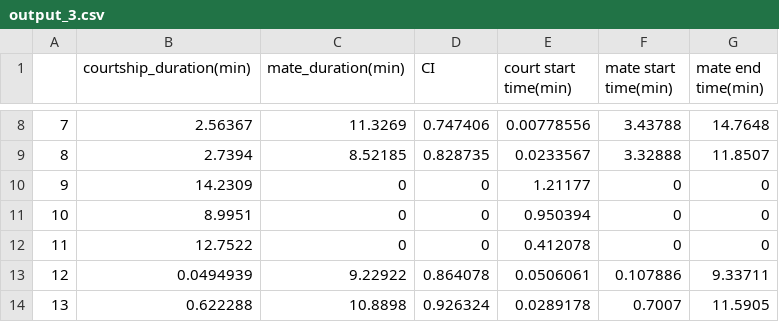
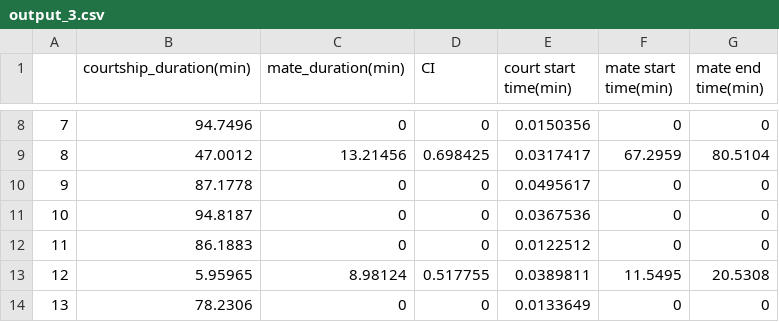
Before and after one commit to liuxiao916/Fruit_Flies, a CSV file: fly_state_new/cmake-build-debug/output_3.csv, drawn as a sheet; only a part is shown, gaps mark what is left out; the diff covers the shown part only.

```diff
--- a/fly_state_new/cmake-build-debug/output_3.csv
+++ b/fly_state_new/cmake-build-debug/output_3.csv
@@ -8,7 +8,7 @@
-7,2.56367,11.3269,0.747406,0.00778556,3.43788,14.7648
-8,2.7394,8.52185,0.828735,0.0233567,3.32888,11.8507
-9,14.2309,0,0,1.21177,0,0
-10,8.9951,0,0,0.950394,0,0
-11,12.7522,0,0,0.412078,0,0
-12,0.0494939,9.22922,0.864078,0.0506061,0.107886,9.33711
-13,0.622288,10.8898,0.926324,0.0289178,0.7007,11.5905
+7,94.7496,0,0,0.0150356,0,0
+8,47.0012,13.21456,0.698425,0.0317417,67.2959,80.5104
+9,87.1778,0,0,0.0495617,0,0
+10,94.8187,0,0,0.0367536,0,0
+11,86.1883,0,0,0.0122512,0,0
+12,5.95965,8.98124,0.517755,0.0389811,11.5495,20.5308
+13,78.2306,0,0,0.0133649,0,0
```
Also changed, not shown: 3 added rows and 120 edited cells elsewhere in this file, fly_state_new/cmake-build-debug/output_1.csv, fly_state_new/cmake-build-debug/output_2.csv, 11 other files.
